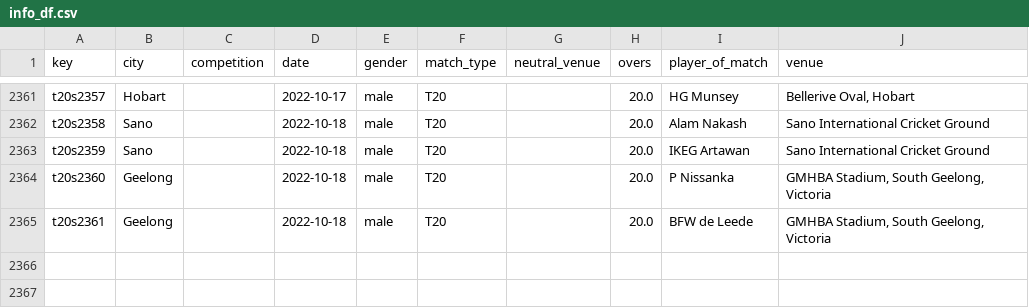
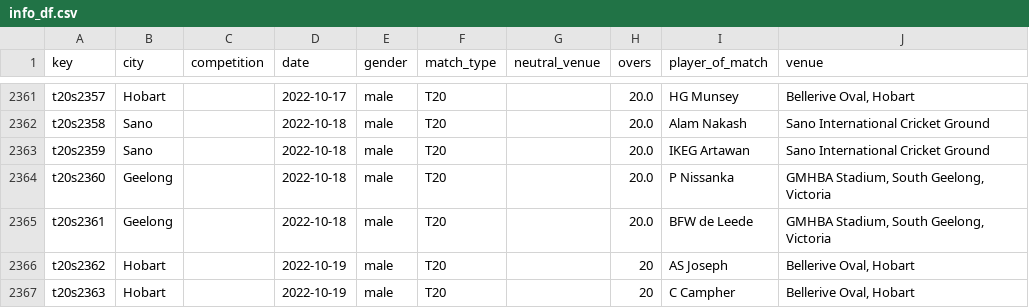
Before and after one commit to sawlachintan/cricket_data, a CSV file: t20s_data/info_df.csv, drawn as a sheet; only a part is shown, gaps mark what is left out; the diff names each change by its address in the sheet, - before the commit and + after, or states it on an @@ line.

```diff
--- a/t20s_data/info_df.csv
+++ b/t20s_data/info_df.csv
+row 2366: t20s2362 | Hobart |  | 2022-10-19 | male | T20 |  | 20 | AS Joseph | Bellerive Oval, Hobart
+row 2367: t20s2363 | Hobart |  | 2022-10-19 | male | T20 |  | 20 | C Campher | Bellerive Oval, Hobart
```
Also changed, not shown: t20s_data/dates_df.csv, t20s_data/outcome_df.csv, 6 other files.
